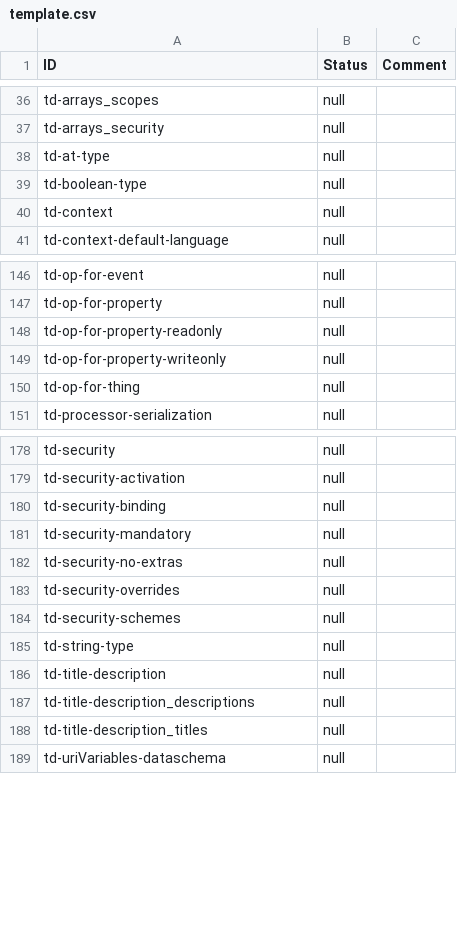
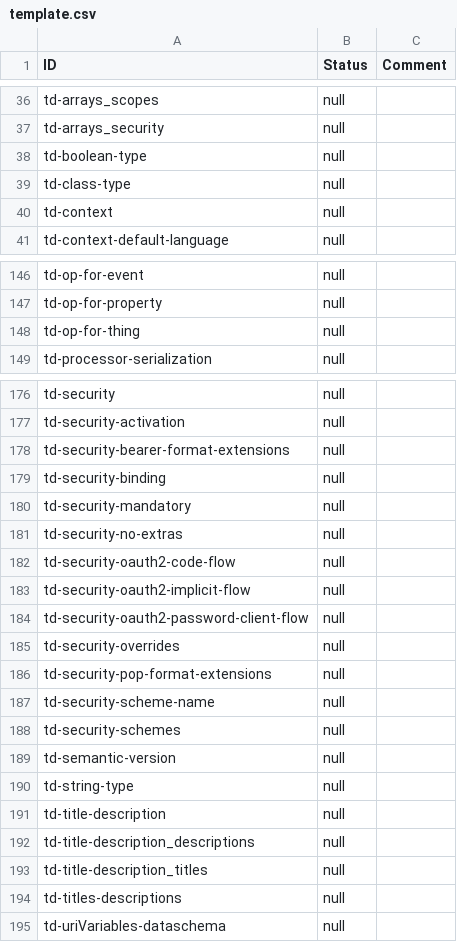
Before and after one commit to w3c/wot-thing-description, a CSV file: testing/inputs/results/template.csv, drawn as a sheet; only a part is shown, gaps mark what is left out; the diff covers the shown part only.

```diff
--- a/testing/inputs/results/template.csv
+++ b/testing/inputs/results/template.csv
@@ -37,4 +37,4 @@
 "td-arrays_security","null",
-"td-at-type","null",
 "td-boolean-type","null",
+"td-class-type","null",
 "td-context","null",
@@ -147,4 +147,2 @@
 "td-op-for-property","null",
-"td-op-for-property-readonly","null",
-"td-op-for-property-writeonly","null",
 "td-op-for-thing","null",
@@ -179,2 +177,3 @@
 "td-security-activation","null",
+"td-security-bearer-format-extensions","null",
 "td-security-binding","null",
@@ -182,4 +181,10 @@
 "td-security-no-extras","null",
+"td-security-oauth2-code-flow","null",
+"td-security-oauth2-implicit-flow","null",
+"td-security-oauth2-password-client-flow","null",
 "td-security-overrides","null",
+"td-security-pop-format-extensions","null",
+"td-security-scheme-name","null",
 "td-security-schemes","null",
+"td-semantic-version","null",
 "td-string-type","null",
@@ -188,2 +193,3 @@
 "td-title-description_titles","null",
+"td-titles-descriptions","null",
 "td-uriVariables-dataschema","null",
```
Also changed, not shown: 6 added rows, 6 removed rows and 1 edited cell elsewhere in this file, 13 other files.
